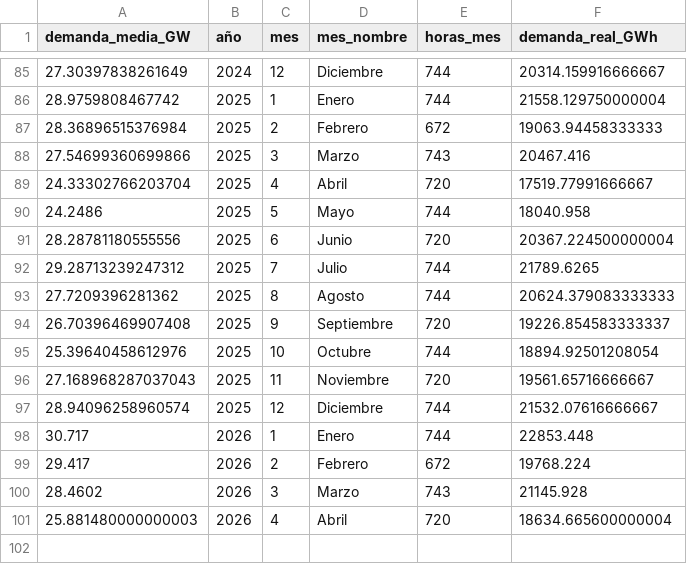
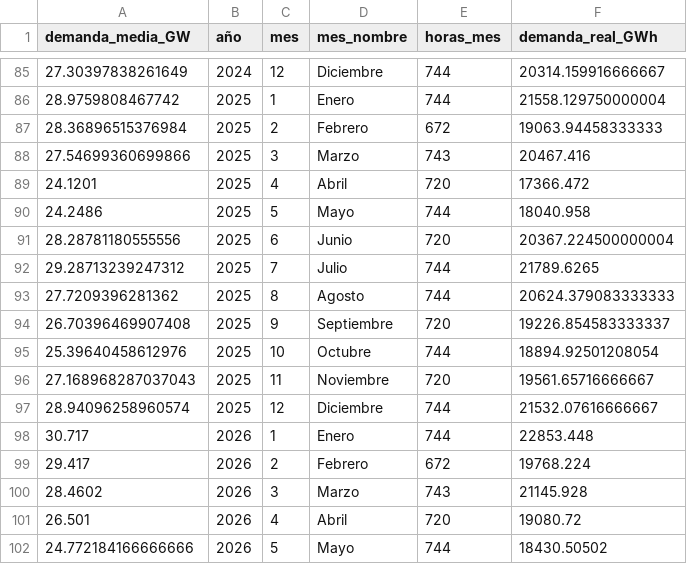
Before and after one commit to PowerAvenger/epowerapp, a CSV file: local_bbdd/demanda_mensual.csv, drawn as a sheet; only a part is shown, gaps mark what is left out.

```diff
--- a/local_bbdd/demanda_mensual.csv
+++ b/local_bbdd/demanda_mensual.csv
@@ -88,3 +88,3 @@ demanda_media_GW;año;mes;mes_nombre;horas_mes;demanda_real_GWh
 27.54699360699866;2025;3;Marzo;743;20467.416
-24.33302766203704;2025;4;Abril;720;17519.77991666667
+24.1201;2025;4;Abril;720;17366.472
 24.2486;2025;5;Mayo;744;18040.958
@@ -100,2 +100,3 @@ demanda_media_GW;año;mes;mes_nombre;horas_mes;demanda_real_GWh
 28.4602;2026;3;Marzo;743;21145.928
-25.881480000000003;2026;4;Abril;720;18634.665600000004
+26.501;2026;4;Abril;720;19080.72
+24.772184166666666;2026;5;Mayo;744;18430.50502
```
Also changed, not shown: local_bbdd/sendeco_files/sendeco_2026.csv, 3 other files.
